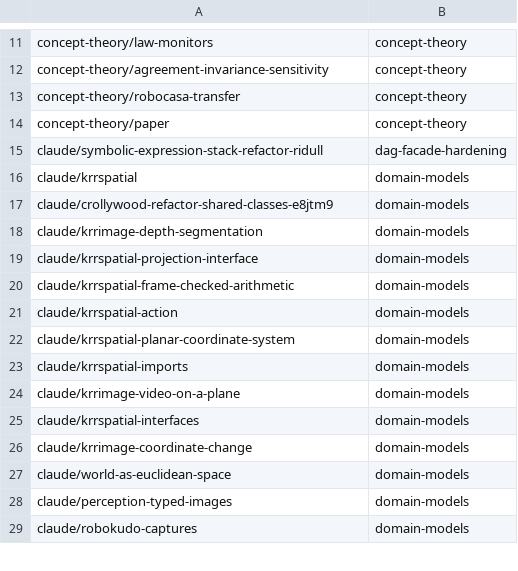
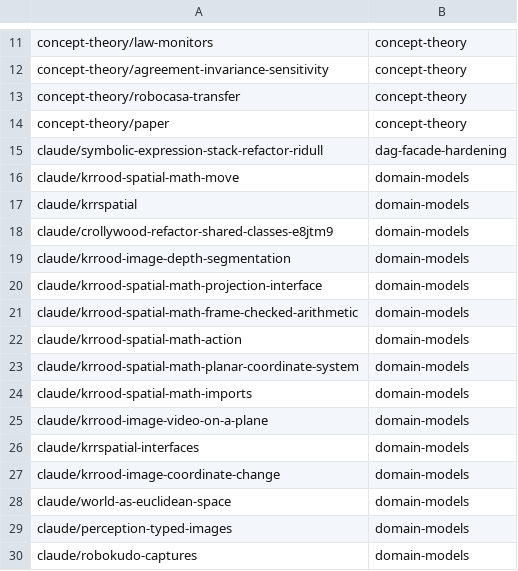
Before and after one commit to AbdelrhmanBassiouny/cognitive_robot_abstract_machine, a TSV file: .claude/personal/plans/_generated/branch-index.tsv, drawn as a sheet; only a part is shown, gaps mark what is left out.

Commit message:
Update plan manifest for domain-models

```diff
--- a/.claude/personal/plans/_generated/branch-index.tsv
+++ b/.claude/personal/plans/_generated/branch-index.tsv
@@ -15,13 +15,14 @@ concept-theory/paper	concept-theory
 claude/symbolic-expression-stack-refactor-ridull	dag-facade-hardening
+claude/krrood-spatial-math-move	domain-models
 claude/krrspatial	domain-models
 claude/crollywood-refactor-shared-classes-e8jtm9	domain-models
-claude/krrimage-depth-segmentation	domain-models
-claude/krrspatial-projection-interface	domain-models
-claude/krrspatial-frame-checked-arithmetic	domain-models
-claude/krrspatial-action	domain-models
-claude/krrspatial-planar-coordinate-system	domain-models
-claude/krrspatial-imports	domain-models
-claude/krrimage-video-on-a-plane	domain-models
+claude/krrood-image-depth-segmentation	domain-models
+claude/krrood-spatial-math-projection-interface	domain-models
+claude/krrood-spatial-math-frame-checked-arithmetic	domain-models
+claude/krrood-spatial-math-action	domain-models
+claude/krrood-spatial-math-planar-coordinate-system	domain-models
+claude/krrood-spatial-math-imports	domain-models
+claude/krrood-image-video-on-a-plane	domain-models
 claude/krrspatial-interfaces	domain-models
-claude/krrimage-coordinate-change	domain-models
+claude/krrood-image-coordinate-change	domain-models
 claude/world-as-euclidean-space	domain-models
```
Also changed, not shown: 2 other files.
